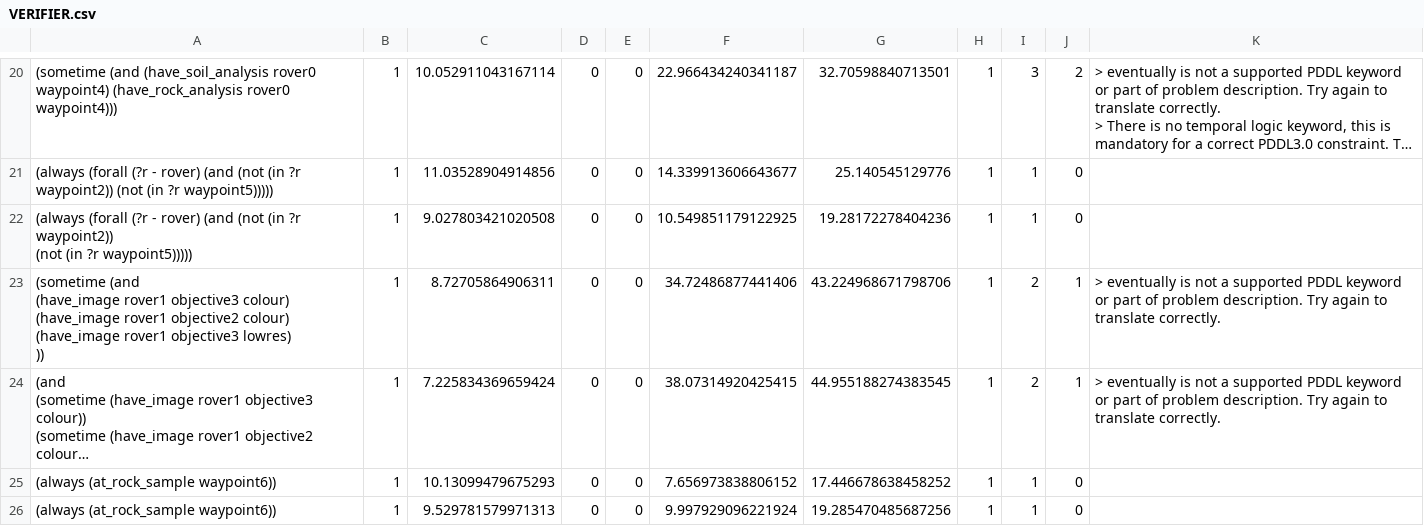
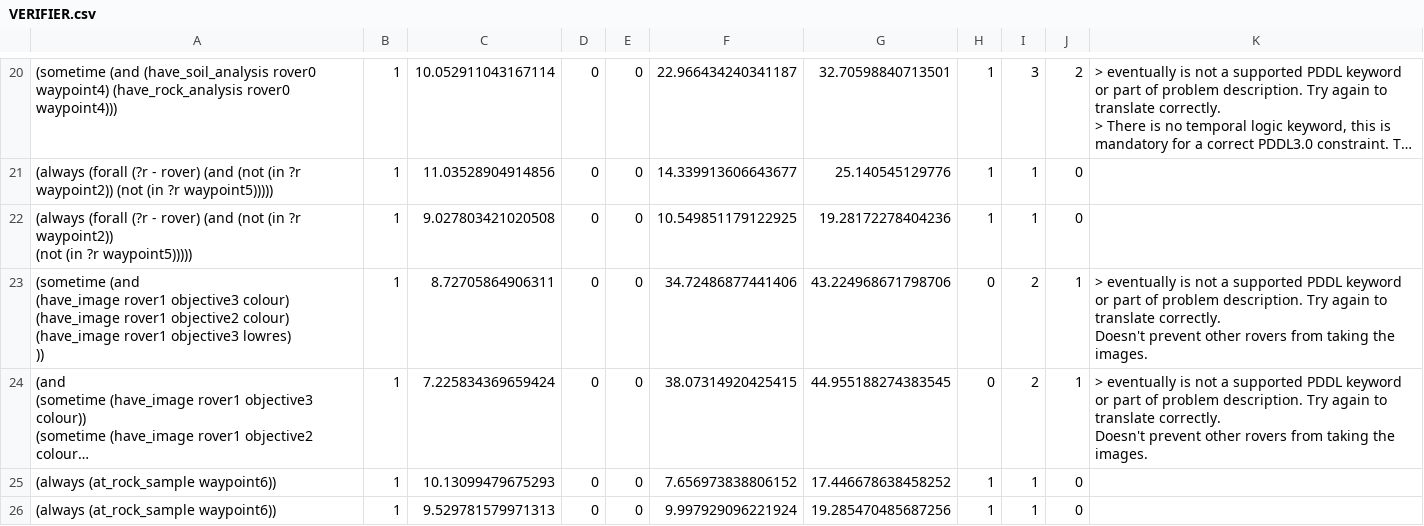
Before and after one commit to AnthonyFavier/collaborative-constraint-planning, a CSV file: export results for ablation/3-VERIFIER/VERIFIER.csv, drawn as a sheet; only a part is shown, gaps mark what is left out; long unchanged cells end in …; ↵ is a line break in a cell; the diff names each change by its address in the sheet, - before the commit and + after, or states it on an @@ line.

Commit message:
fixed results + analyze script

```diff
--- a/export results for ablation/3-VERIFIER/VERIFIER.csv
+++ b/export results for ablation/3-VERIFIER/VERIFIER.csv
-H23:H24: 1
+H23:H24: 0
-K23:K24: …translate correctly.
+K23:K24: …translate correctly. ↵ Doesn't prevent other rovers from taking the images.
```
Also changed, not shown: export results for ablation/5-DECOMP_CONFIRM/DECOMP_CONFIRM.csv, 2 other files.
